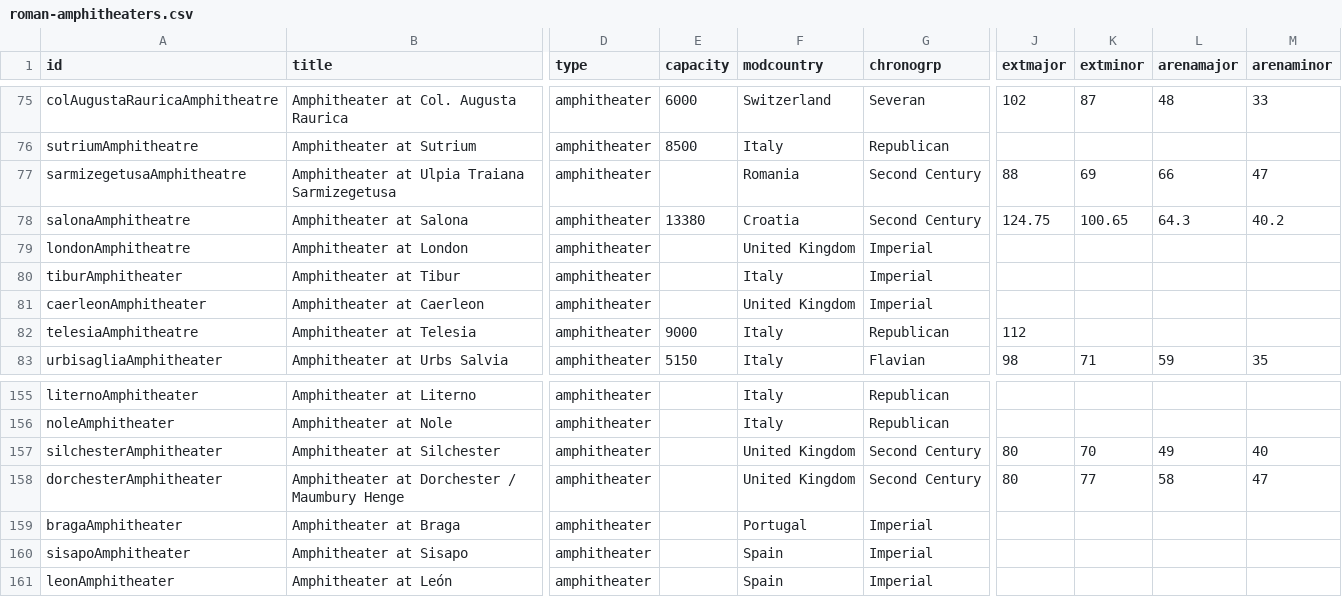
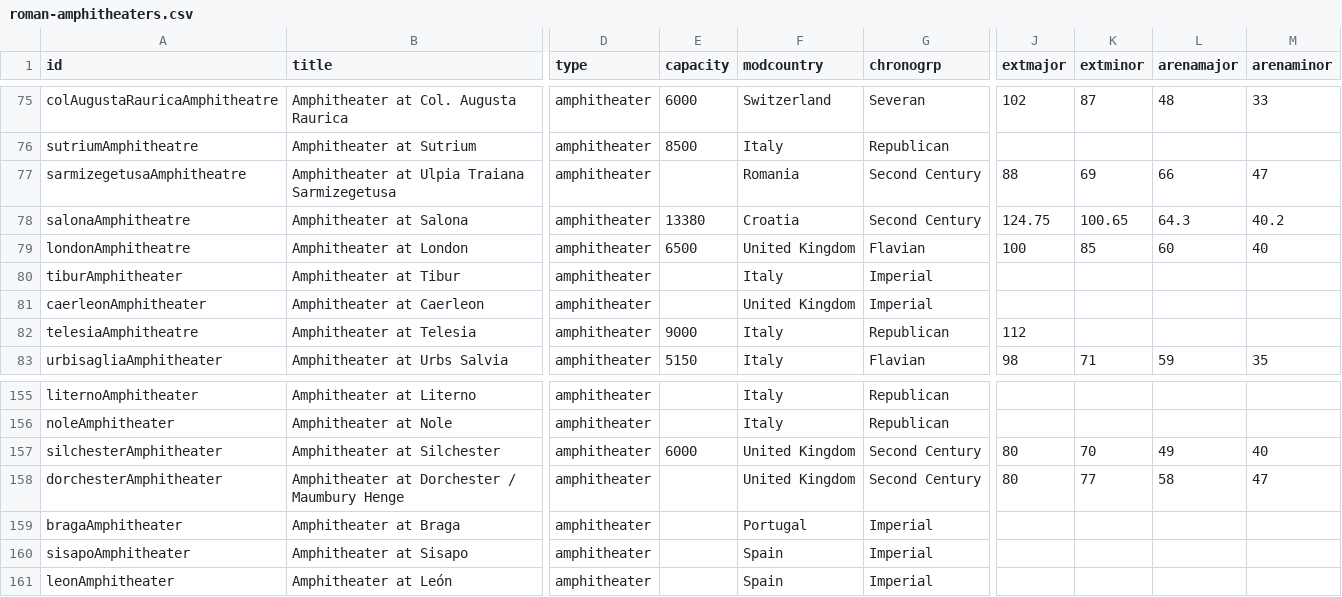
Before and after one commit to sfsheath/roman-amphitheaters, a CSV file: roman-amphitheaters.csv, drawn as a sheet; only a part is shown, gaps mark what is left out; the diff names each change by its address in the sheet, - before the commit and + after, or states it on an @@ line.

```diff
--- a/roman-amphitheaters.csv
+++ b/roman-amphitheaters.csv
-E79 (capacity): (empty)
+E79 (capacity): 6500
-G79 (chronogrp): Imperial
+G79 (chronogrp): Flavian
-J79 (extmajor): (empty)
+J79 (extmajor): 100
-K79 (extminor): (empty)
+K79 (extminor): 85
-L79 (arenamajor): (empty)
+L79 (arenamajor): 60
-M79 (arenaminor): (empty)
+M79 (arenaminor): 40
-E157 (capacity): (empty)
+E157 (capacity): 6000
```
Also changed, not shown: 1 other file.
